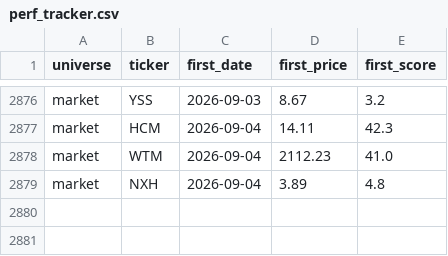
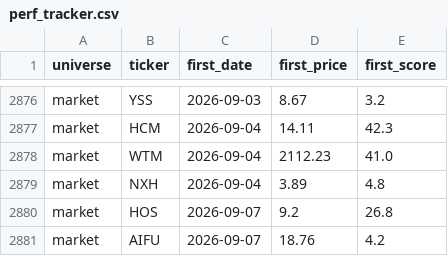
Before and after one commit to ArnaudVarela/TradingScan, a CSV file: perf_tracker.csv, drawn as a sheet; only a part is shown, gaps mark what is left out; the diff names each change by its address in the sheet, - before the commit and + after, or states it on an @@ line.

```diff
--- a/perf_tracker.csv
+++ b/perf_tracker.csv
+row 2880: market | HOS | 2026-09-07 | 9.2 | 26.8
+row 2881: market | AIFU | 2026-09-07 | 18.76 | 4.2
```
Also changed, not shown: dashboard/public/market_setups.csv, fallen_angel.csv, 5 other files.
